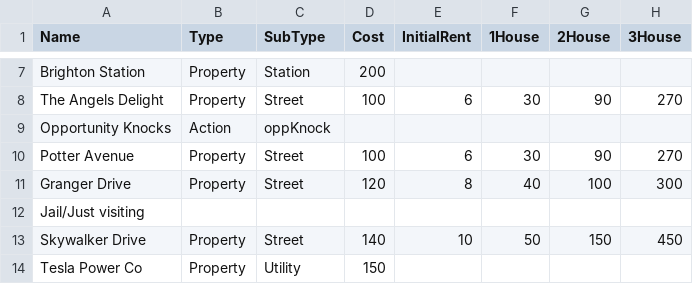
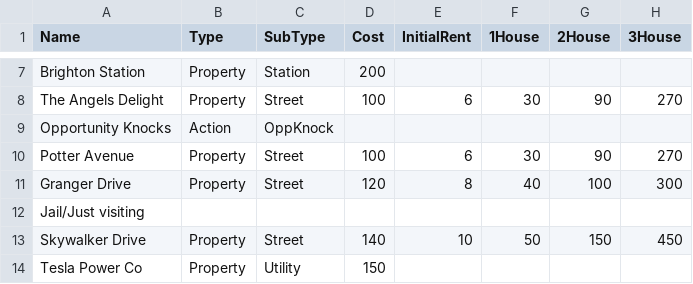
Before and after one commit to jude-james/PropertyTycoon, a CSV file: Assets/CSVFiles/PropertyTycoonBoardDataImproved(Sheet1).csv, drawn as a sheet; only a part is shown, gaps mark what is left out; the diff names each change by its address in the sheet, - before the commit and + after, or states it on an @@ line.

Commit message:
Begin action card implementation
Added a better card data excel file to read the action cards and their values better. Switched from a list of dictionary to a queue of ActionCards, a new custom type.

```diff
--- a/Assets/CSVFiles/PropertyTycoonBoardDataImproved(Sheet1).csv
+++ b/Assets/CSVFiles/PropertyTycoonBoardDataImproved(Sheet1).csv
-C9 (SubType): oppKnock
+C9 (SubType): OppKnock
```
Also changed, not shown: 16 other files.
